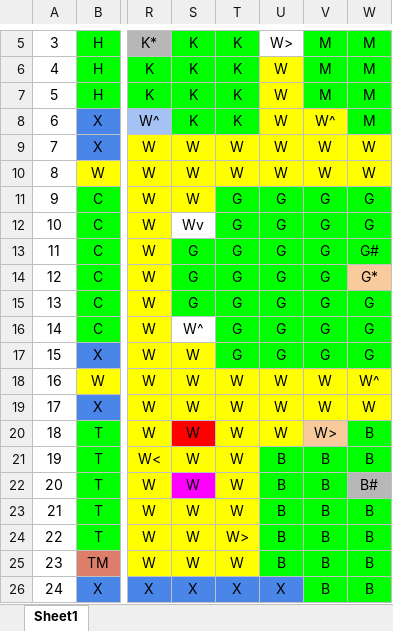
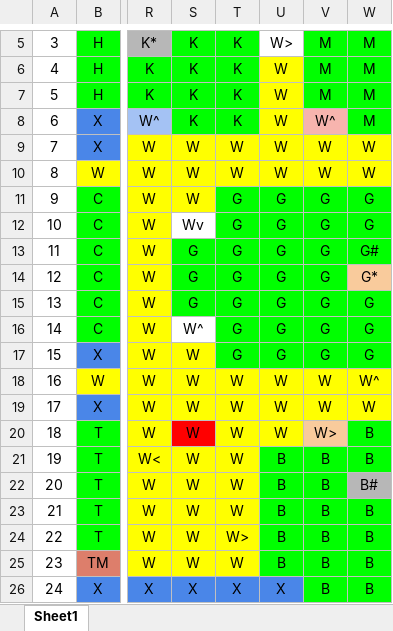
Before and after one commit to anastasiahorne/ClueGame, an Excel workbook: data/ClueLayoutTests.xlsx, sheet Sheet1, drawn as a sheet; only a part is shown, gaps mark what is left out; values as stored, in another font and other column widths than the file's, no borders; charts and pictures not drawn; the diff names each change by its address in the sheet, - before the commit and + after, or states it on an @@ line.

Commit message:
Added test for adjacency list for walkway that is next to a room without a doorway

```diff
--- a/data/ClueLayoutTests.xlsx (sheet Sheet1)
+++ b/data/ClueLayoutTests.xlsx (sheet Sheet1)
-V8 fill: #FFFF00
+V8 fill: #F7B4AE
-S22 fill: #FF00FF
+S22 fill: #FFFF00
```
Also changed, not shown: charts or pictures, 1 other file.
